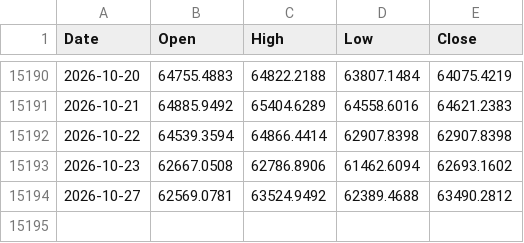
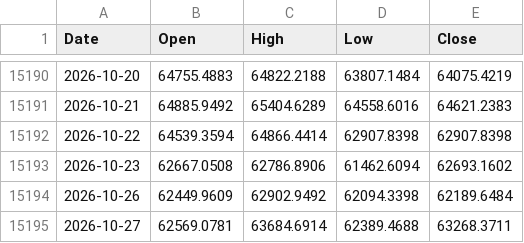
Before and after one commit to muneon0726-create/automation-market, a CSV file: data/nkx.csv, drawn as a sheet; only a part is shown, gaps mark what is left out.

```diff
--- a/data/nkx.csv
+++ b/data/nkx.csv
@@ -15193,2 +15193,3 @@ Date,Open,High,Low,Close
 2026-10-23,62667.0508,62786.8906,61462.6094,62693.1602
-2026-10-27,62569.0781,63524.9492,62389.4688,63490.2812
+2026-10-26,62449.9609,62902.9492,62094.3398,62189.6484
+2026-10-27,62569.0781,63684.6914,62389.4688,63268.3711
```
Also changed, not shown: data/2802.csv, data/6146.csv, 13 other files.
